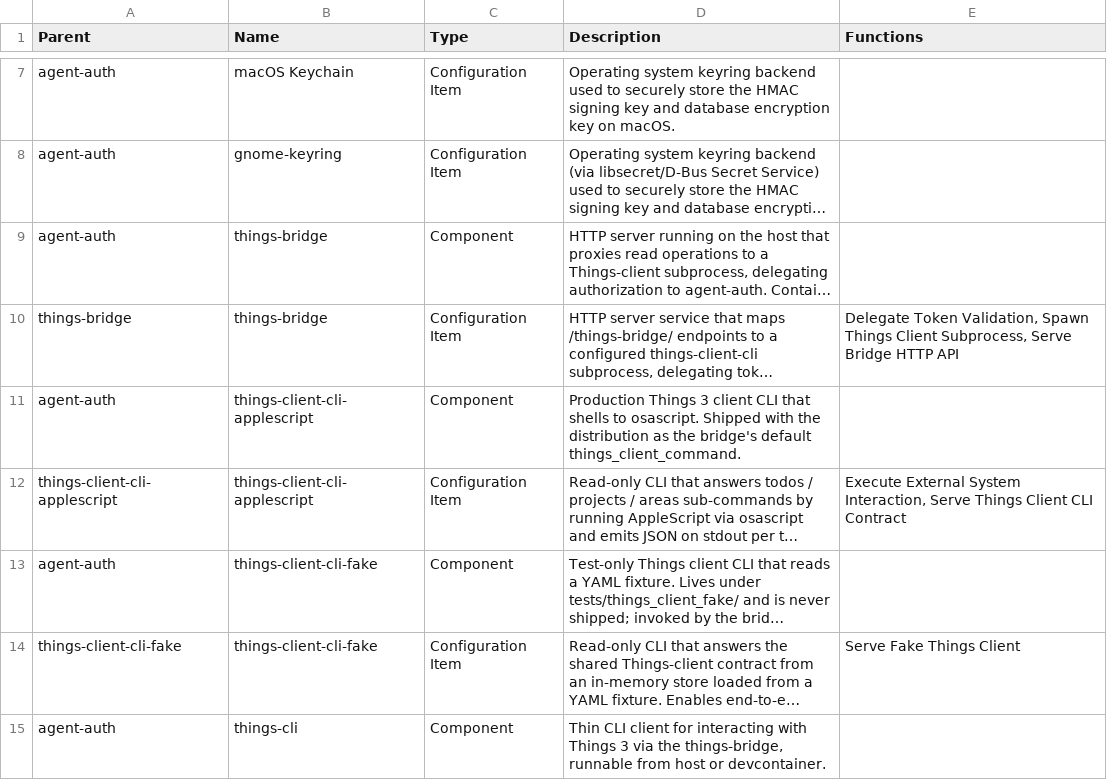
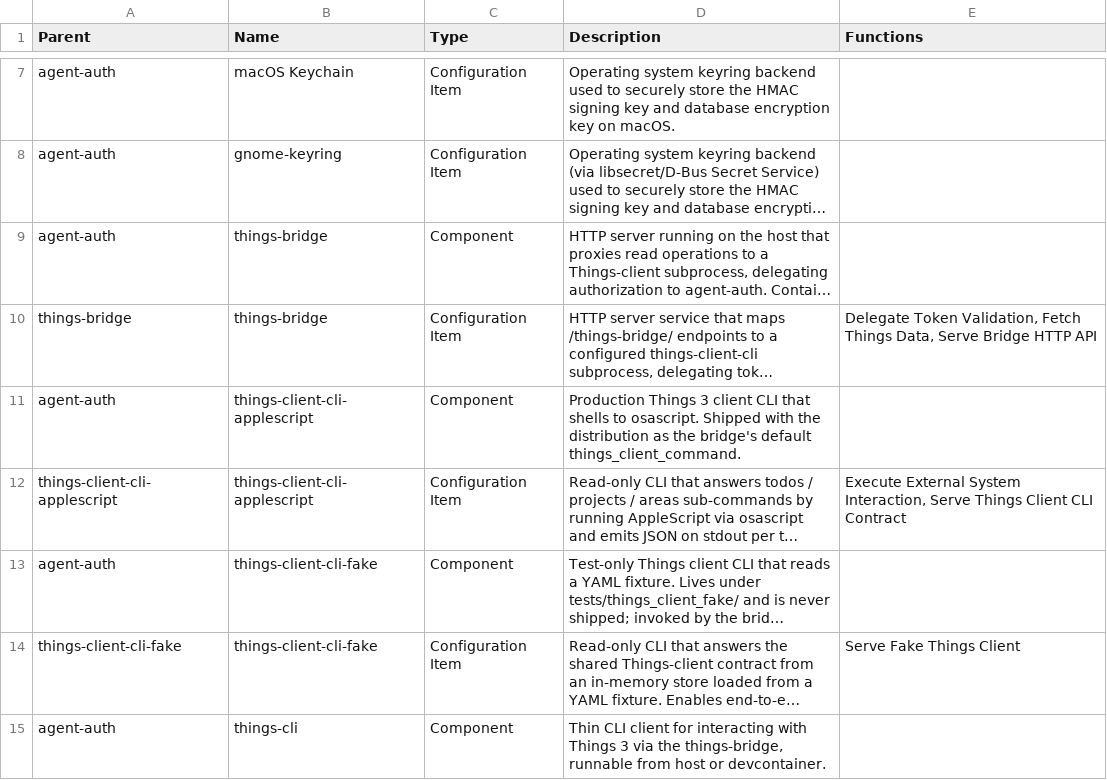
Before and after one commit to aidanns/agent-auth, a CSV file: design/product_breakdown.csv, drawn as a sheet; only a part is shown, gaps mark what is left out; long unchanged cells end in …; the diff names each change by its address in the sheet, - before the commit and + after, or states it on an @@ line.

```diff
--- a/design/product_breakdown.csv
+++ b/design/product_breakdown.csv
-E10 (Functions): …Token Validation, Spawn Things Client Subprocess, Serve Bridge…
+E10 (Functions): …Token Validation, Fetch Things Data, Serve Bridge…
```
Also changed, not shown: design/functional_decomposition.csv, 8 other files.
